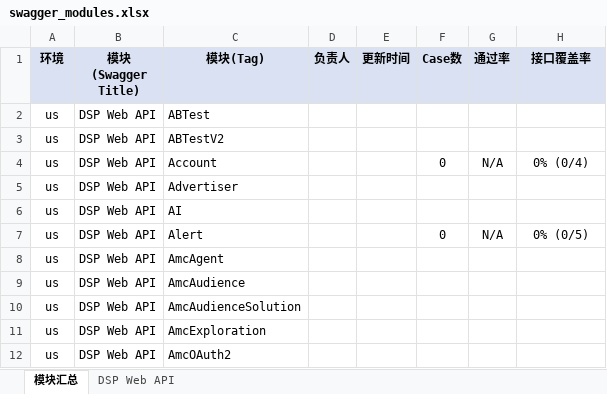
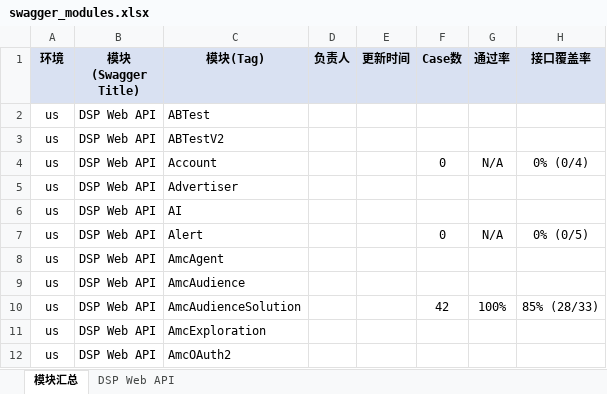
Before and after one commit to guguangjie-pacvue/ai_api, an Excel workbook: single-api/dspapi/swagger_modules.xlsx, sheet 模块汇总, drawn as a sheet; only a part is shown; values as stored, in another font and other column widths than the file's, no borders; the diff names each change by its address in the sheet, - before the commit and + after, or states it on an @@ line.

```diff
--- a/single-api/dspapi/swagger_modules.xlsx (sheet 模块汇总)
+++ b/single-api/dspapi/swagger_modules.xlsx (sheet 模块汇总)
-F10 (Case数): (empty)
+F10 (Case数): 42
-G10 (通过率): (empty)
+G10 (通过率): 100%
-H10 (接口覆盖率): (empty)
+H10 (接口覆盖率): 85% (28/33)
```
Also changed, not shown: sheet DSP Web API, 2 other files.
